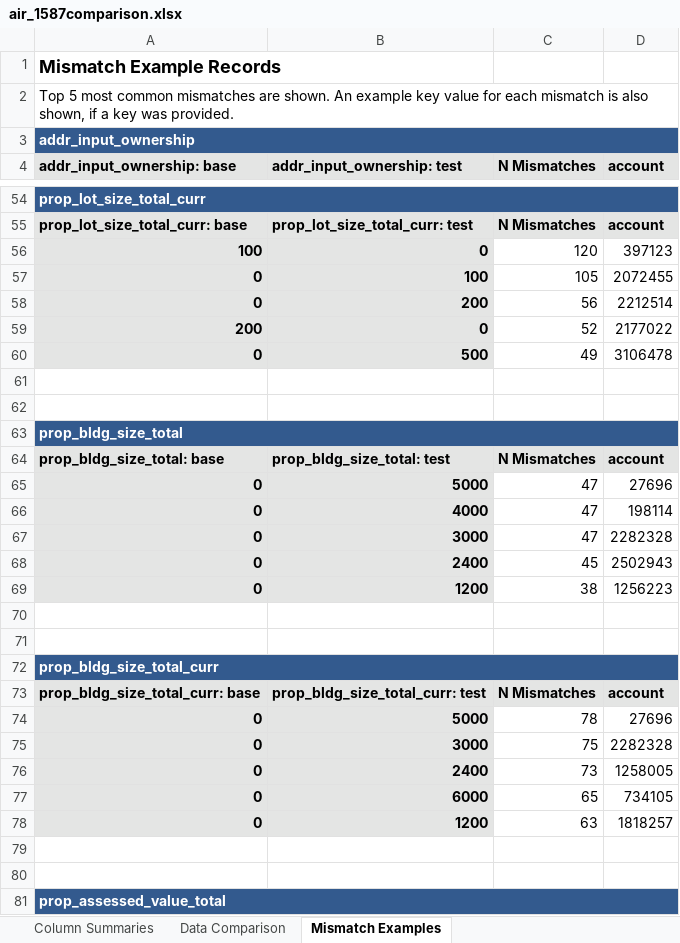
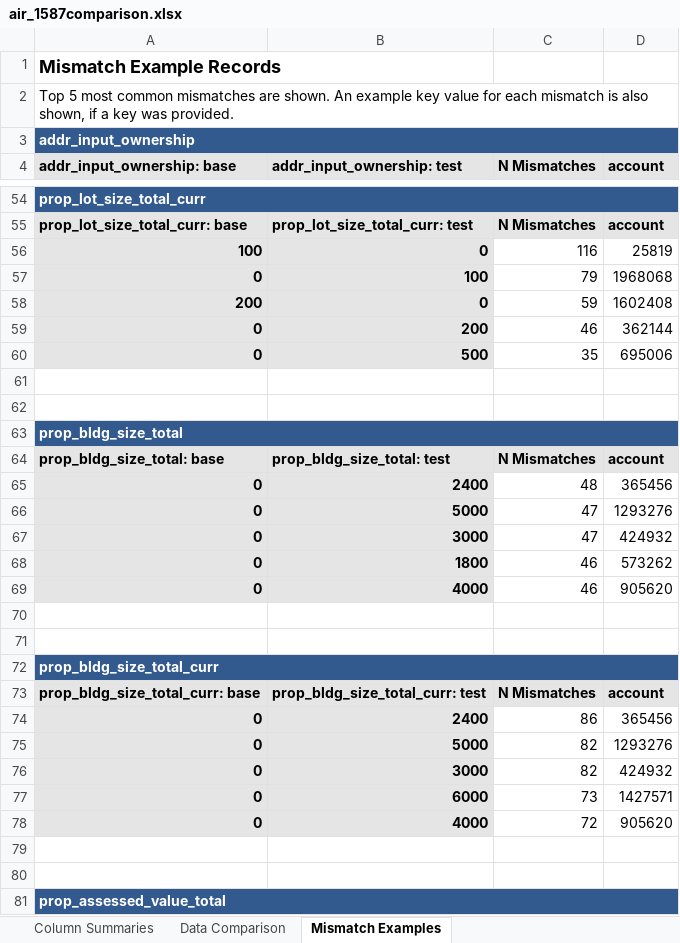
Before and after one commit to liuwe01/dsbsvc-productrnd-business-ARBMS-2023, an Excel workbook: _temp/air_1587comparison.xlsx, sheet Mismatch Examples, drawn as a sheet; only a part is shown, gaps mark what is left out; values as stored, in another font and other column widths than the file's, no borders; removed rows and columns are numbered as before the commit, all else as after; the diff covers the shown part only; the diff names each change by its address in the sheet, - before the commit and + after, or states it on an @@ line.

```diff
--- a/_temp/air_1587comparison.xlsx (sheet Mismatch Examples)
+++ b/_temp/air_1587comparison.xlsx (sheet Mismatch Examples)
-C56 (N Mismatches): 120
+C56 (N Mismatches): 116
-D56 (account): 397123
+D56 (account): 25819
-C57 (N Mismatches): 105
+C57 (N Mismatches): 79
-D57 (account): 2072455
+D57 (account): 1968068
-row 58: 0 | 200 | 56 | 2212514
-C58 (N Mismatches): 52
+C58 (N Mismatches): 59
-D58 (account): 2177022
+D58 (account): 1602408
+row 59: 0 | 200 | 46 | 362144
-C60 (N Mismatches): 49
+C60 (N Mismatches): 35
-D60 (account): 3106478
+D60 (account): 695006
+row 65: 0 | 2400 | 48 | 365456
-D66 (account): 27696
+D66 (account): 1293276
-row 66: 0 | 4000 | 47 | 198114
-D67 (account): 2282328
+D67 (account): 424932
-row 68: 0 | 2400 | 45 | 2502943
-row 69: 0 | 1200 | 38 | 1256223
+row 68: 0 | 1800 | 46 | 573262
+row 69: 0 | 4000 | 46 | 905620
+row 74: 0 | 2400 | 86 | 365456
-C75 (N Mismatches): 78
+C75 (N Mismatches): 82
-D75 (account): 27696
+D75 (account): 1293276
-C76 (N Mismatches): 75
+C76 (N Mismatches): 82
-D76 (account): 2282328
+D76 (account): 424932
-B77 (addr_input_ownership: test): 2400
+B77 (addr_input_ownership: test): 6000
-D77 (account): 1258005
+D77 (account): 1427571
-row 77: 0 | 6000 | 65 | 734105
-row 78: 0 | 1200 | 63 | 1818257
+row 78: 0 | 4000 | 72 | 905620
```
Also changed, not shown: 11 added rows, 11 removed rows and 48 edited cells elsewhere in this sheet, sheet Column Summaries, sheet Data Comparison, _temp/temp.xlsx, 14 other files.
